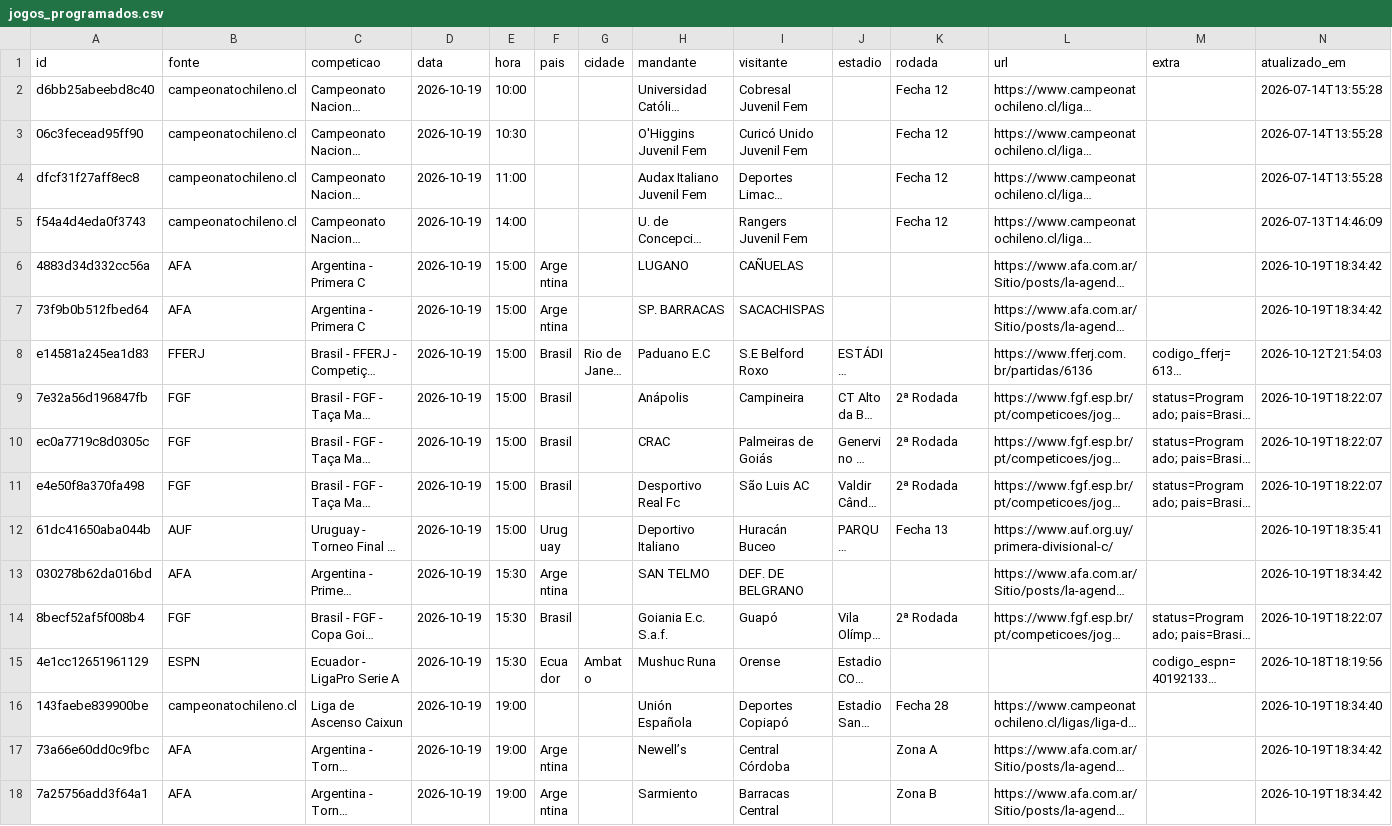
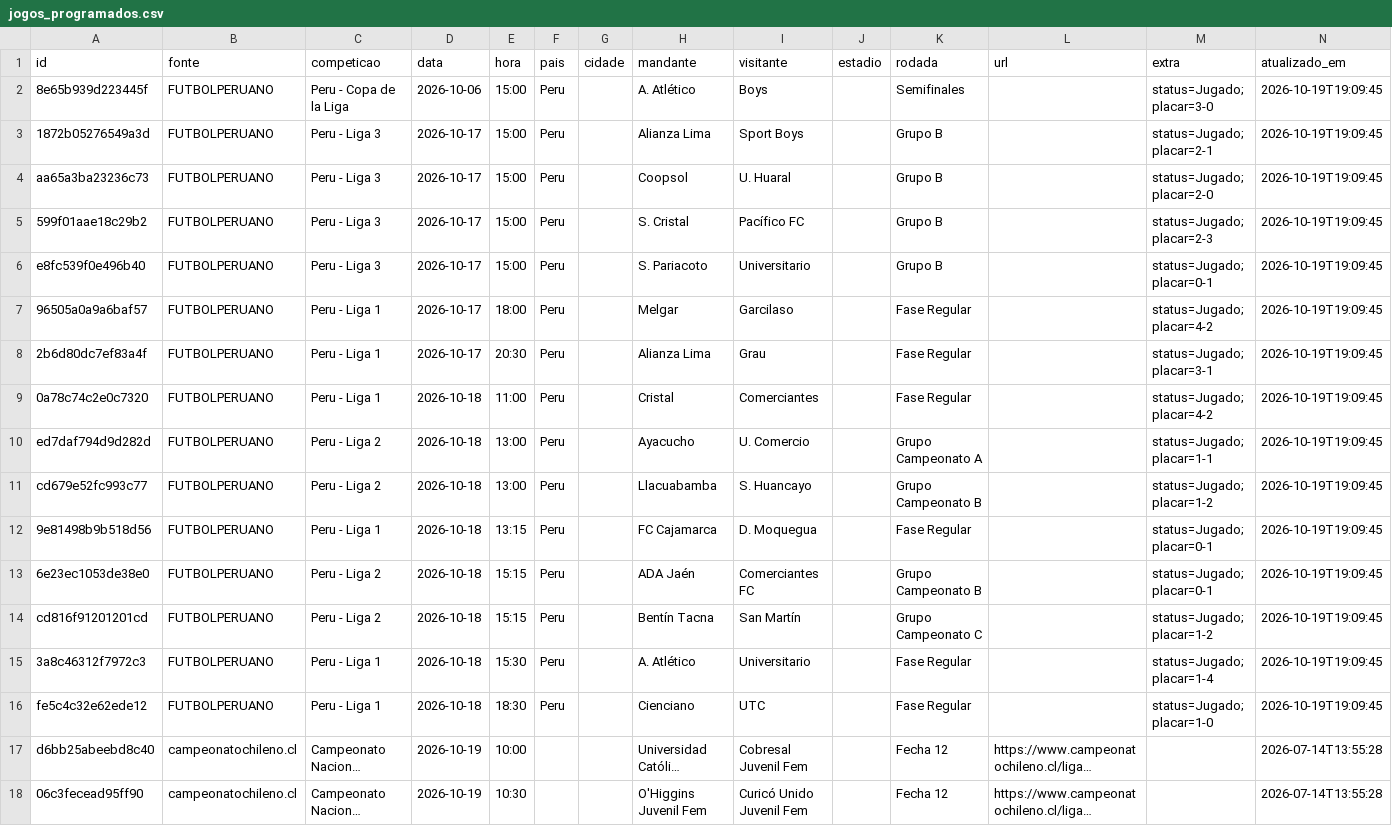
Before and after one commit to guigalhano/jogos-chile-scraper, a CSV file: data/jogos_programados.csv, drawn as a sheet; only a part is shown; the shorter side is filled out with more unchanged rows; long unchanged cells end in …; the diff names each change by its address in the sheet, - before the commit and + after, or states it on an @@ line.

```diff
--- a/data/jogos_programados.csv
+++ b/data/jogos_programados.csv
+row 2: 8e65b939d223445f | FUTBOLPERUANO | Peru - Copa de la Liga | 2026-10-06 | 15:00 | Peru |  | A. Atlético | Boys |  | Semifinales |  | status=Jugado; placar=3-0 | 2026-10-19T19:09:45
+row 3: 1872b05276549a3d | FUTBOLPERUANO | Peru - Liga 3 | 2026-10-17 | 15:00 | Peru |  | Alianza Lima | Sport Boys |  | Grupo B |  | status=Jugado; placar=2-1 | 2026-10-19T19:09:45
+row 4: aa65a3ba23236c73 | FUTBOLPERUANO | Peru - Liga 3 | 2026-10-17 | 15:00 | Peru |  | Coopsol | U. Huaral |  | Grupo B |  | status=Jugado; placar=2-0 | 2026-10-19T19:09:45
+row 5: 599f01aae18c29b2 | FUTBOLPERUANO | Peru - Liga 3 | 2026-10-17 | 15:00 | Peru |  | S. Cristal | Pacífico FC |  | Grupo B |  | status=Jugado; placar=2-3 | 2026-10-19T19:09:45
+row 6: e8fc539f0e496b40 | FUTBOLPERUANO | Peru - Liga 3 | 2026-10-17 | 15:00 | Peru |  | S. Pariacoto | Universitario |  | Grupo B |  | status=Jugado; placar=0-1 | 2026-10-19T19:09:45
+row 7: 96505a0a9a6baf57 | FUTBOLPERUANO | Peru - Liga 1 | 2026-10-17 | 18:00 | Peru |  | Melgar | Garcilaso |  | Fase Regular |  | status=Jugado; placar=4-2 | 2026-10-19T19:09:45
+row 8: 2b6d80dc7ef83a4f | FUTBOLPERUANO | Peru - Liga 1 | 2026-10-17 | 20:30 | Peru |  | Alianza Lima | Grau |  | Fase Regular |  | status=Jugado; placar=3-1 | 2026-10-19T19:09:45
+row 9: 0a78c74c2e0c7320 | FUTBOLPERUANO | Peru - Liga 1 | 2026-10-18 | 11:00 | Peru |  | Cristal | Comerciantes |  | Fase Regular |  | status=Jugado; placar=4-2 | 2026-10-19T19:09:45
+row 10: ed7daf794d9d282d | FUTBOLPERUANO | Peru - Liga 2 | 2026-10-18 | 13:00 | Peru |  | Ayacucho | U. Comercio |  | Grupo Campeonato A |  | status=Jugado; placar=1-1 | 2026-10-19T19:09:45
+row 11: cd679e52fc993c77 | FUTBOLPERUANO | Peru - Liga 2 | 2026-10-18 | 13:00 | Peru |  | Llacuabamba | S. Huancayo |  | Grupo Campeonato B |  | status=Jugado; placar=1-2 | 2026-10-19T19:09:45
+row 12: 9e81498b9b518d56 | FUTBOLPERUANO | Peru - Liga 1 | 2026-10-18 | 13:15 | Peru |  | FC Cajamarca | D. Moquegua |  | Fase Regular |  | status=Jugado; placar=0-1 | 2026-10-19T19:09:45
+row 13: 6e23ec1053de38e0 | FUTBOLPERUANO | Peru - Liga 2 | 2026-10-18 | 15:15 | Peru |  | ADA Jaén | Comerciantes FC |  | Grupo Campeonato B |  | status=Jugado; placar=0-1 | 2026-10-19T19:09:45
+row 14: cd816f91201201cd | FUTBOLPERUANO | Peru - Liga 2 | 2026-10-18 | 15:15 | Peru |  | Bentín Tacna | San Martín |  | Grupo Campeonato C |  | status=Jugado; placar=1-2 | 2026-10-19T19:09:45
+row 15: 3a8c46312f7972c3 | FUTBOLPERUANO | Peru - Liga 1 | 2026-10-18 | 15:30 | Peru |  | A. Atlético | Universitario |  | Fase Regular |  | status=Jugado; placar=1-4 | 2026-10-19T19:09:45
+row 16: fe5c4c32e62ede12 | FUTBOLPERUANO | Peru - Liga 1 | 2026-10-18 | 18:30 | Peru |  | Cienciano | UTC |  | Fase Regular |  | status=Jugado; placar=1-0 | 2026-10-19T19:09:45
```
Also changed, not shown: 4 other files.
